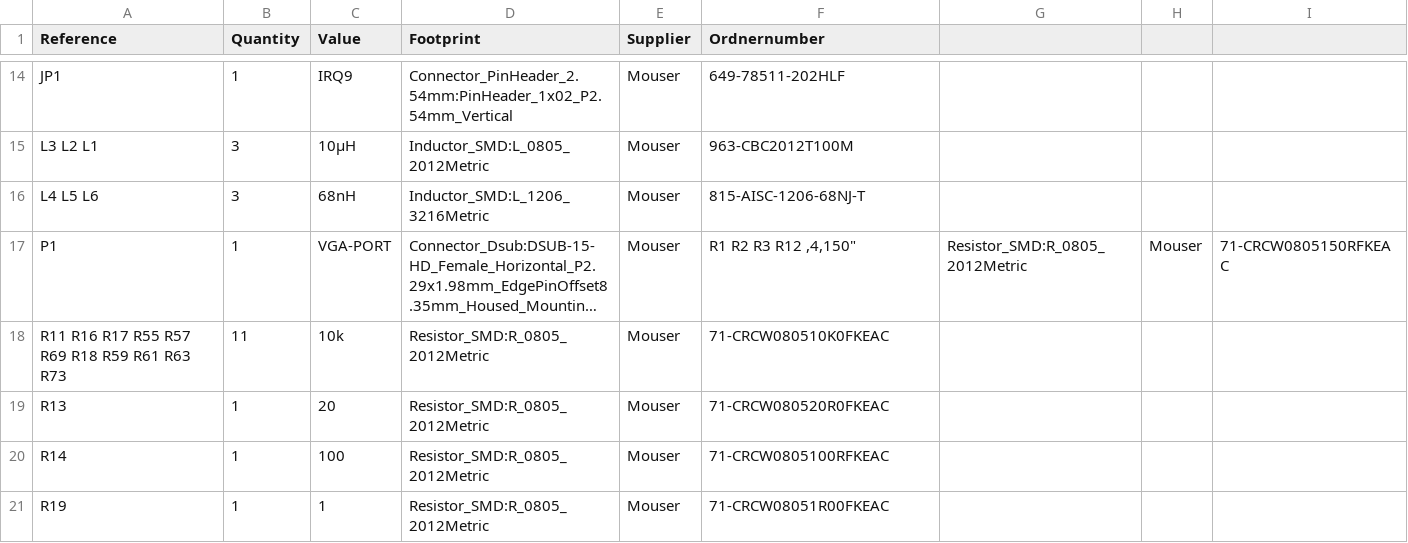
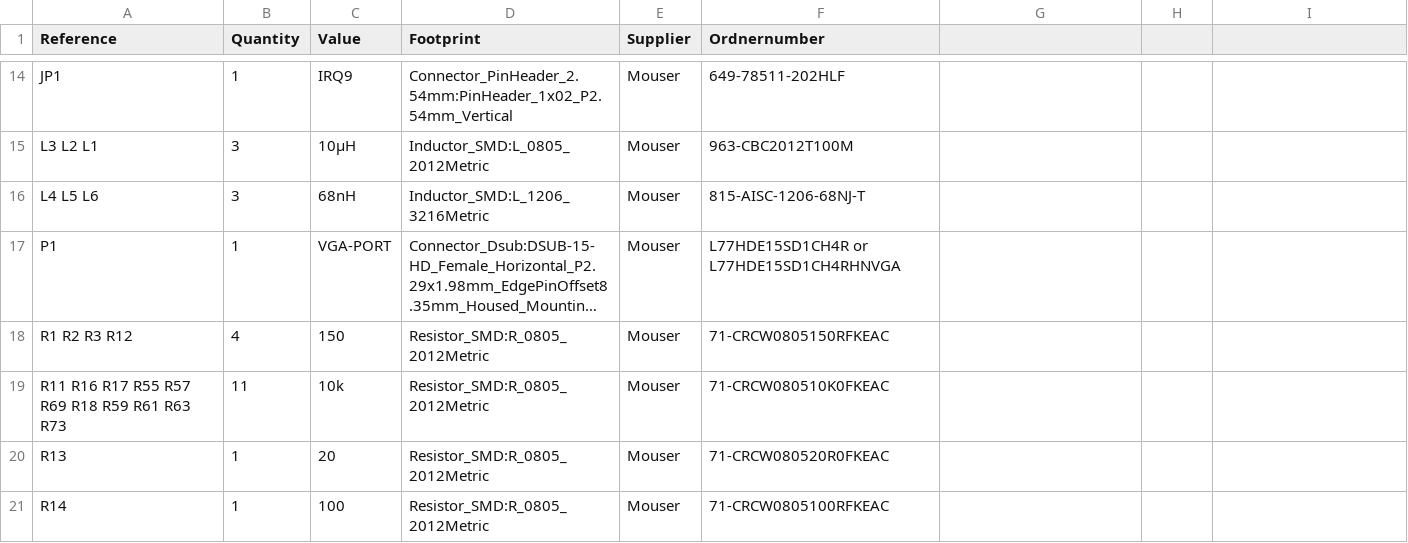
Before and after one commit to matt1187/542x_ISA, a CSV file: Gerber/542xISA_001.csv, drawn as a sheet; only a part is shown, gaps mark what is left out; the shorter side is filled out with more unchanged rows; long unchanged cells end in …; the diff names each change by its address in the sheet, - before the commit and + after, or states it on an @@ line.

Commit message:
Update 542xISA_001.csv

```diff
--- a/Gerber/542xISA_001.csv
+++ b/Gerber/542xISA_001.csv
-F17 (Ordnernumber): R1 R2 R3 R12 ,4,150"
+F17 (Ordnernumber): L77HDE15SD1CH4R or L77HDE15SD1CH4RHNVGA
-G17: Resistor_SMD:R_0805_2012Metric
+G17: (empty)
-H17: Mouser
+H17: (empty)
-I17: 71-CRCW0805150RFKEAC
+I17: (empty)
+row 18: R1 R2 R3 R12 | 4 | 150 | Resistor_SMD:R_0805_2012Metric | Mouser | 71-CRCW0805150RFKEAC
```
